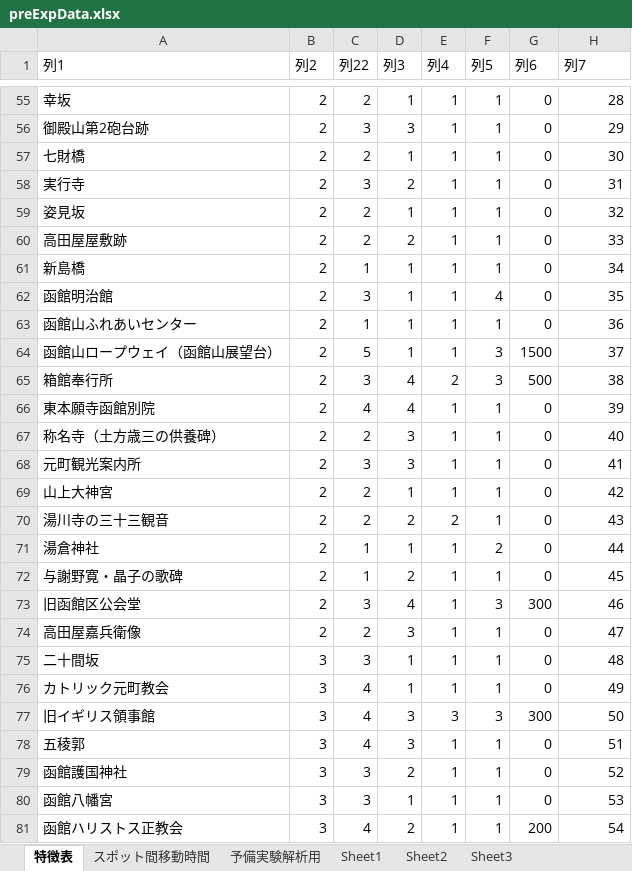
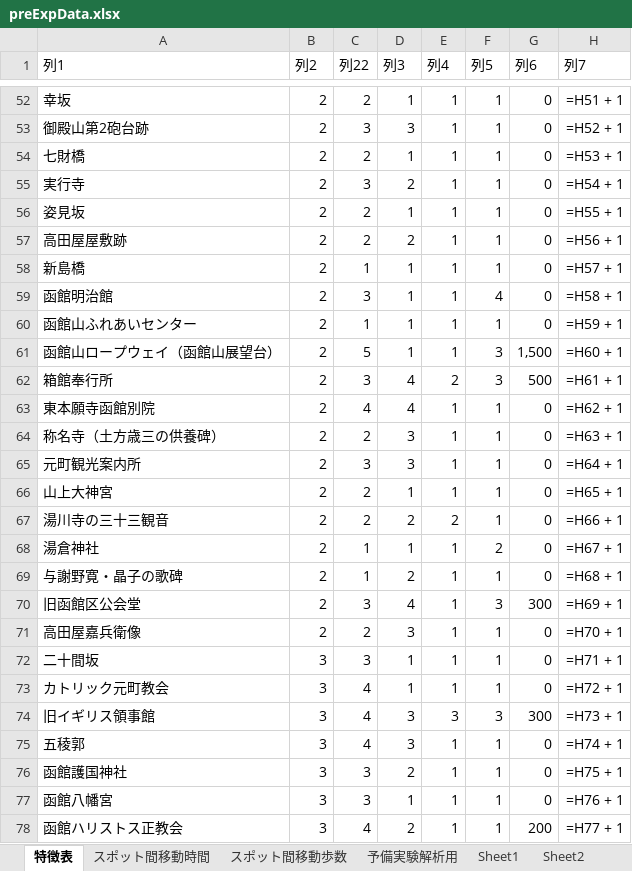
Before and after one commit to SoutaKomeji/take_study, an Excel workbook: nsga3_deep/preExpData.xlsx, sheet 特徴表, drawn as a sheet; only a part is shown, gaps mark what is left out; values as stored, in another font and other column widths than the file's, no borders; formulas without a stored value are shown as written; table styles not drawn; addresses are those after the commit; the diff covers the shown part only; the diff names each change by its address in the sheet, - before the commit and + after, or states it on an @@ line.

```diff
--- a/nsga3_deep/preExpData.xlsx (sheet 特徴表)
+++ b/nsga3_deep/preExpData.xlsx (sheet 特徴表)
+sheet tab: スポット間移動歩数
-H52 (列7): 28
+H52 (列7): =H51 + 1
-H53 (列7): 29
+H53 (列7): =H52 + 1
-H54 (列7): 30
+H54 (列7): =H53 + 1
-H55 (列7): 31
+H55 (列7): =H54 + 1
-H56 (列7): 32
+H56 (列7): =H55 + 1
-H57 (列7): 33
+H57 (列7): =H56 + 1
-H58 (列7): 34
+H58 (列7): =H57 + 1
-H59 (列7): 35
+H59 (列7): =H58 + 1
-H60 (列7): 36
+H60 (列7): =H59 + 1
-G61 (列6): 1500
+G61 (列6): 1,500
-H61 (列7): 37
+H61 (列7): =H60 + 1
-H62 (列7): 38
+H62 (列7): =H61 + 1
-H63 (列7): 39
+H63 (列7): =H62 + 1
-H64 (列7): 40
+H64 (列7): =H63 + 1
-H65 (列7): 41
+H65 (列7): =H64 + 1
-H66 (列7): 42
+H66 (列7): =H65 + 1
-H67 (列7): 43
+H67 (列7): =H66 + 1
-H68 (列7): 44
+H68 (列7): =H67 + 1
-H69 (列7): 45
+H69 (列7): =H68 + 1
-H70 (列7): 46
+H70 (列7): =H69 + 1
-H71 (列7): 47
+H71 (列7): =H70 + 1
-H72 (列7): 48
+H72 (列7): =H71 + 1
-H73 (列7): 49
+H73 (列7): =H72 + 1
-H74 (列7): 50
+H74 (列7): =H73 + 1
-H75 (列7): 51
+H75 (列7): =H74 + 1
-H76 (列7): 52
+H76 (列7): =H75 + 1
-H77 (列7): 53
+H77 (列7): =H76 + 1
-H78 (列7): 54
+H78 (列7): =H77 + 1
```
Also changed, not shown: 2 added rows, 3 removed rows and 31 edited cells elsewhere in this sheet, sheet スポット間移動時間, sheet 予備実験解析用, sheet Sheet3, sheet Sheet1, 4 other files.
